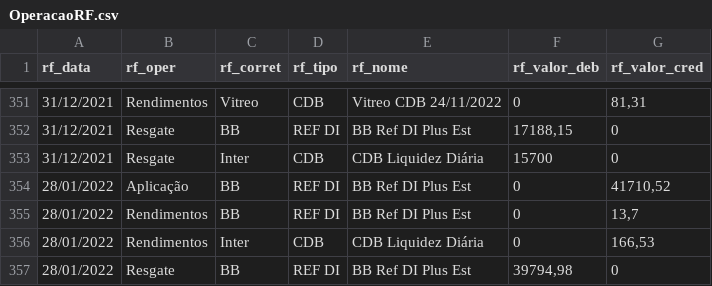
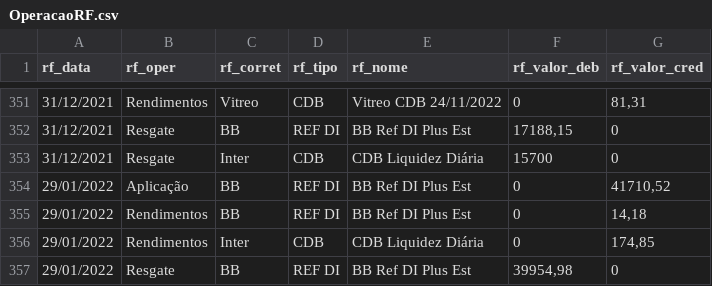
Before and after one commit to renatosts/sql_test, a CSV file: CSV/OperacaoRF.csv, drawn as a sheet; only a part is shown, gaps mark what is left out.

Commit message:
Processamento 29/01/2022

```diff
--- a/CSV/OperacaoRF.csv
+++ b/CSV/OperacaoRF.csv
@@ -353,5 +353,5 @@ rf_data;rf_oper;rf_corret;rf_tipo;rf_nome;rf_valor_deb;rf_valor_cred
 31/12/2021;Resgate;Inter;CDB;CDB Liquidez Diária;15700;0
-28/01/2022;Aplicação;BB;REF DI;BB Ref DI Plus Est;0;41710,52
-28/01/2022;Rendimentos;BB;REF DI;BB Ref DI Plus Est;0;13,7
-28/01/2022;Rendimentos;Inter;CDB;CDB Liquidez Diária;0;166,53
-28/01/2022;Resgate;BB;REF DI;BB Ref DI Plus Est;39794,98;0
+29/01/2022;Aplicação;BB;REF DI;BB Ref DI Plus Est;0;41710,52
+29/01/2022;Rendimentos;BB;REF DI;BB Ref DI Plus Est;0;14,18
+29/01/2022;Rendimentos;Inter;CDB;CDB Liquidez Diária;0;174,85
+29/01/2022;Resgate;BB;REF DI;BB Ref DI Plus Est;39954,98;0
```
